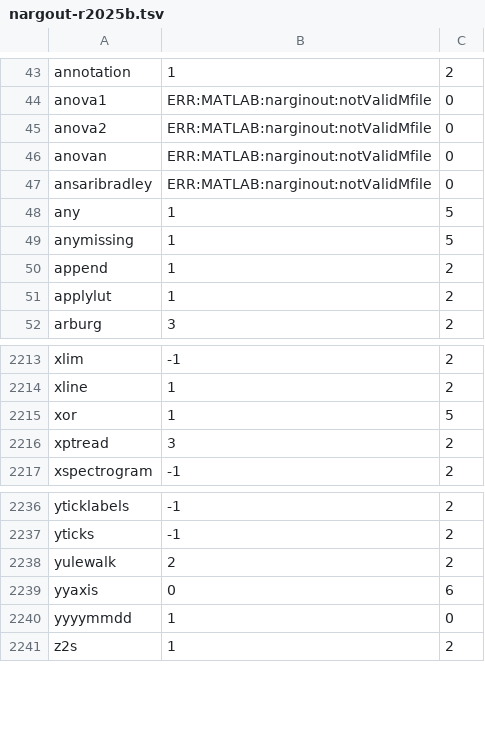
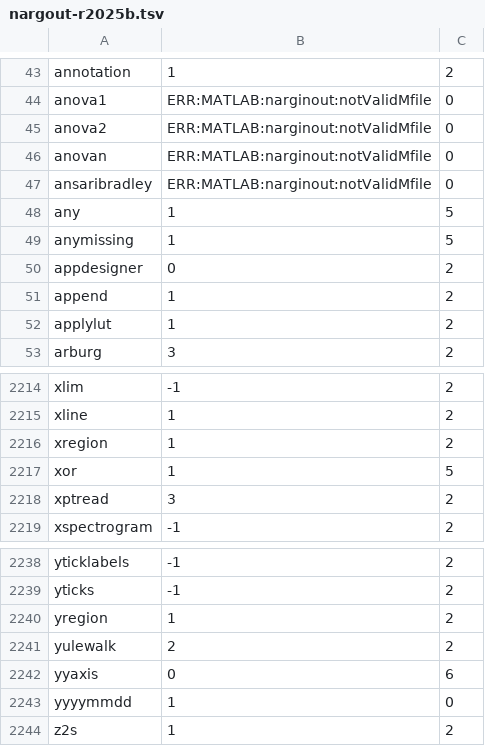
Before and after one commit to carpenterjl/JGraph, a TSV file: tools/matlab-checklist/nargout-r2025b.tsv, drawn as a sheet; only a part is shown, gaps mark what is left out.

```diff
--- a/tools/matlab-checklist/nargout-r2025b.tsv
+++ b/tools/matlab-checklist/nargout-r2025b.tsv
@@ -49,2 +49,3 @@ any	1	5
 anymissing	1	5
+appdesigner	0	2
 append	1	2
@@ -2214,2 +2215,3 @@ xlim	-1	2
 xline	1	2
+xregion	1	2
 xor	1	5
@@ -2237,2 +2239,3 @@ yticklabels	-1	2
 yticks	-1	2
+yregion	1	2
 yulewalk	2	2
```
Also changed, not shown: tools/matlab-checklist/matlab-r2025b-dispatch.csv, 46 other files.
